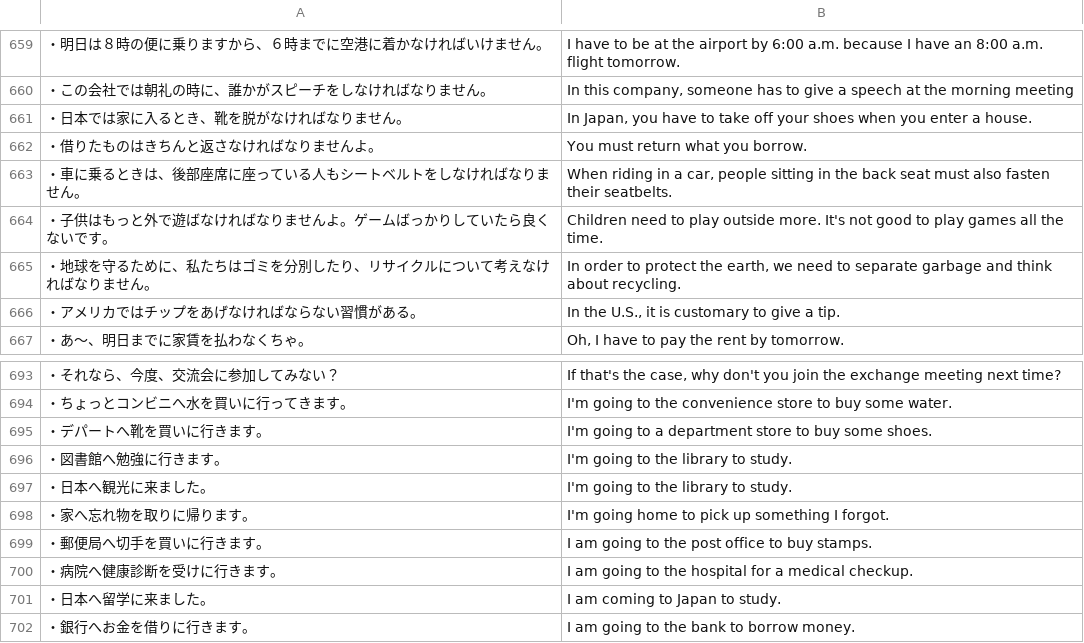
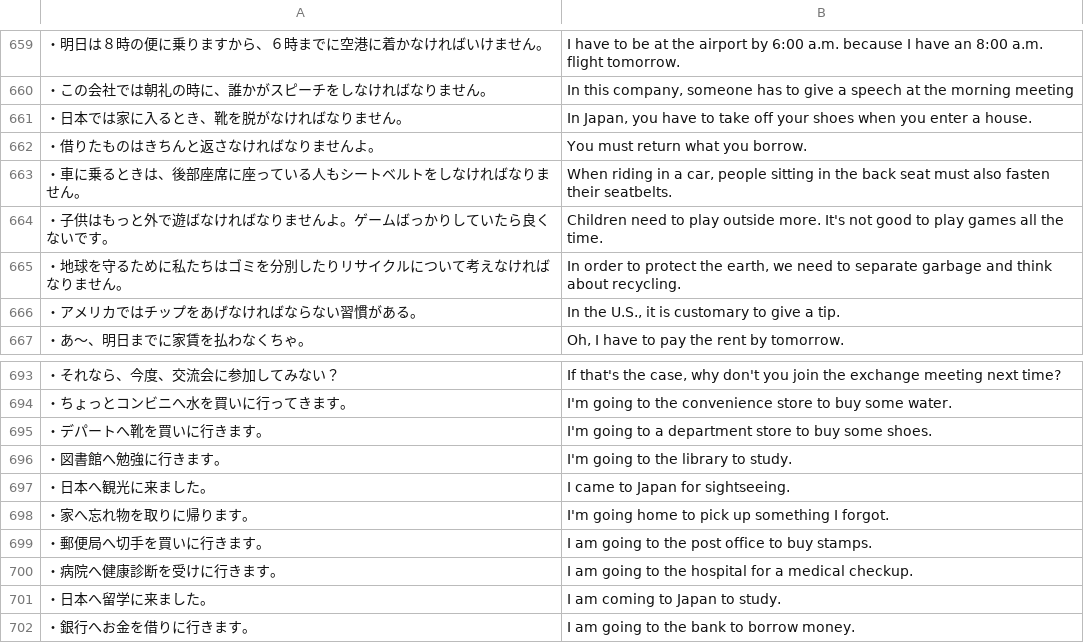
Before and after one commit to rexesian/nihongo, a CSV file: docs/rdata/Sheet 148-SSTNC.csv, drawn as a sheet; only a part is shown, gaps mark what is left out; the diff names each change by its address in the sheet, - before the commit and + after, or states it on an @@ line.

```diff
--- a/docs/rdata/Sheet 148-SSTNC.csv
+++ b/docs/rdata/Sheet 148-SSTNC.csv
-A665: ・地球を守るために、私たちはゴミを分別したり、リサイクルについて考えなければなりません。
+A665: ・地球を守るために私たちはゴミを分別したりリサイクルについて考えなければなりません。
-B697: I'm going to the library to study.
+B697: I came to Japan for sightseeing.
```
Also changed, not shown: rdata/Sheet 148-SSTNC.csv, 1 other file.
